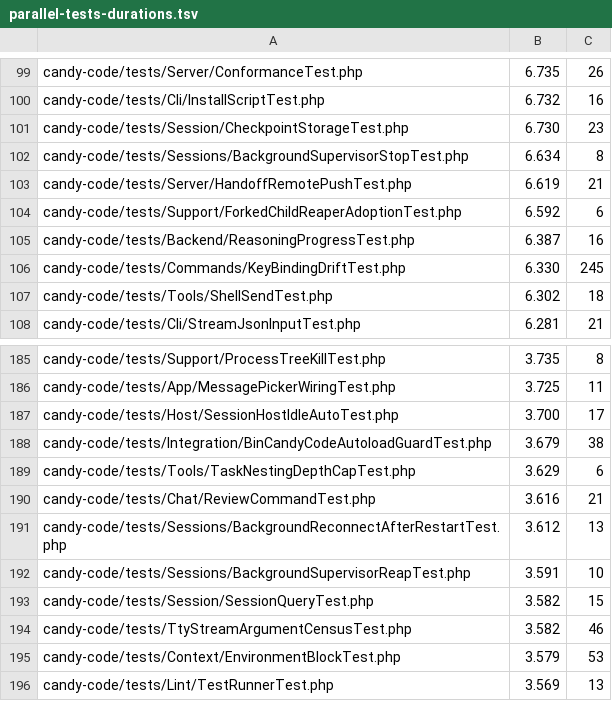
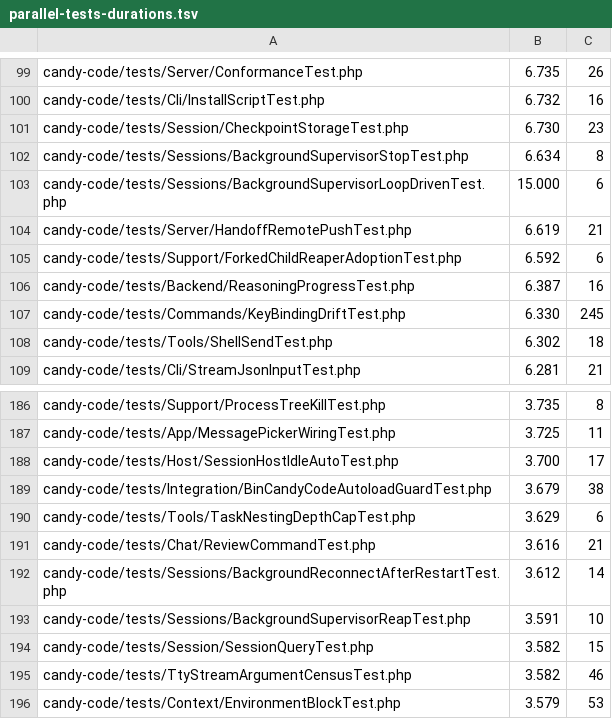
Before and after one commit to detain/sugarcraft, a TSV file: scripts/parallel-tests-durations.tsv, drawn as a sheet; only a part is shown, gaps mark what is left out; the shorter side is filled out with more unchanged rows.

```diff
--- a/scripts/parallel-tests-durations.tsv
+++ b/scripts/parallel-tests-durations.tsv
@@ -102,2 +102,3 @@ candy-code/tests/Session/CheckpointStorageTest.php	6.730	23
 candy-code/tests/Sessions/BackgroundSupervisorStopTest.php	6.634	8
+candy-code/tests/Sessions/BackgroundSupervisorLoopDrivenTest.php	15.000	6
 candy-code/tests/Server/HandoffRemotePushTest.php	6.619	21
@@ -190,3 +191,3 @@ candy-code/tests/Tools/TaskNestingDepthCapTest.php	3.629	6
 candy-code/tests/Chat/ReviewCommandTest.php	3.616	21
-candy-code/tests/Sessions/BackgroundReconnectAfterRestartTest.php	3.612	13
+candy-code/tests/Sessions/BackgroundReconnectAfterRestartTest.php	3.612	14
 candy-code/tests/Sessions/BackgroundSupervisorReapTest.php	3.591	10
```
Also changed, not shown: 7 other files.
